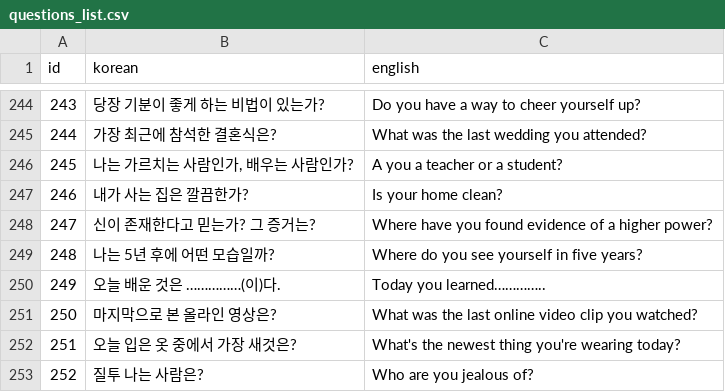
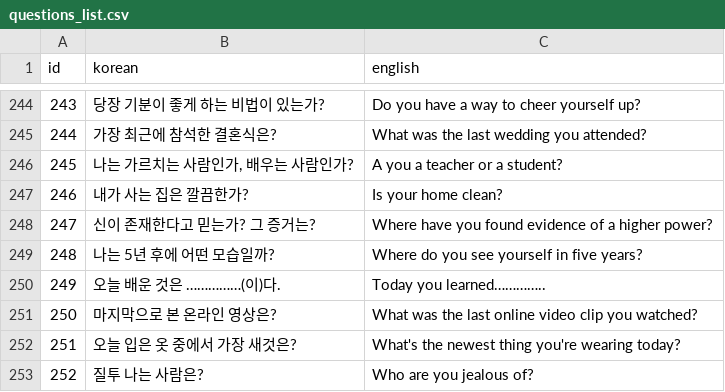
Before and after one commit to qtrugle0113/Find-Yourself-App, a CSV file: data/questions_list.csv, drawn as a sheet; only a part is shown, gaps mark what is left out.

```diff
--- a/data/questions_list.csv
+++ b/data/questions_list.csv
@@ -250,3 +250,3 @@ id,korean,english
 249,오늘 배운 것은 ……………(이)다.,Today you learned…………..
-250,마지막으로 본 올라인 영상은?,What was the last online video clip you watched?
+250,마지막으로 본 온라인 영상은?,What was the last online video clip you watched?
 251,오늘 입은 옷 중에서 가장 새것은?,What's the newest thing you're wearing today?
```
Also changed, not shown: 35 other files.
